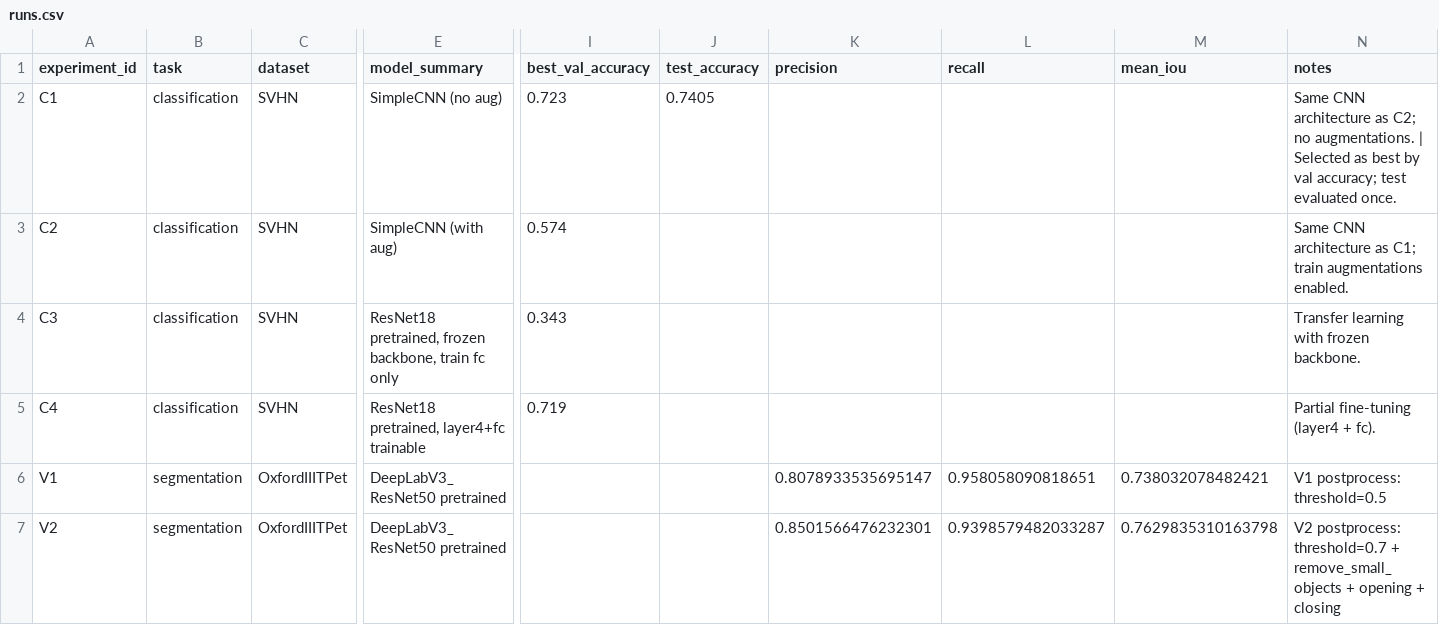
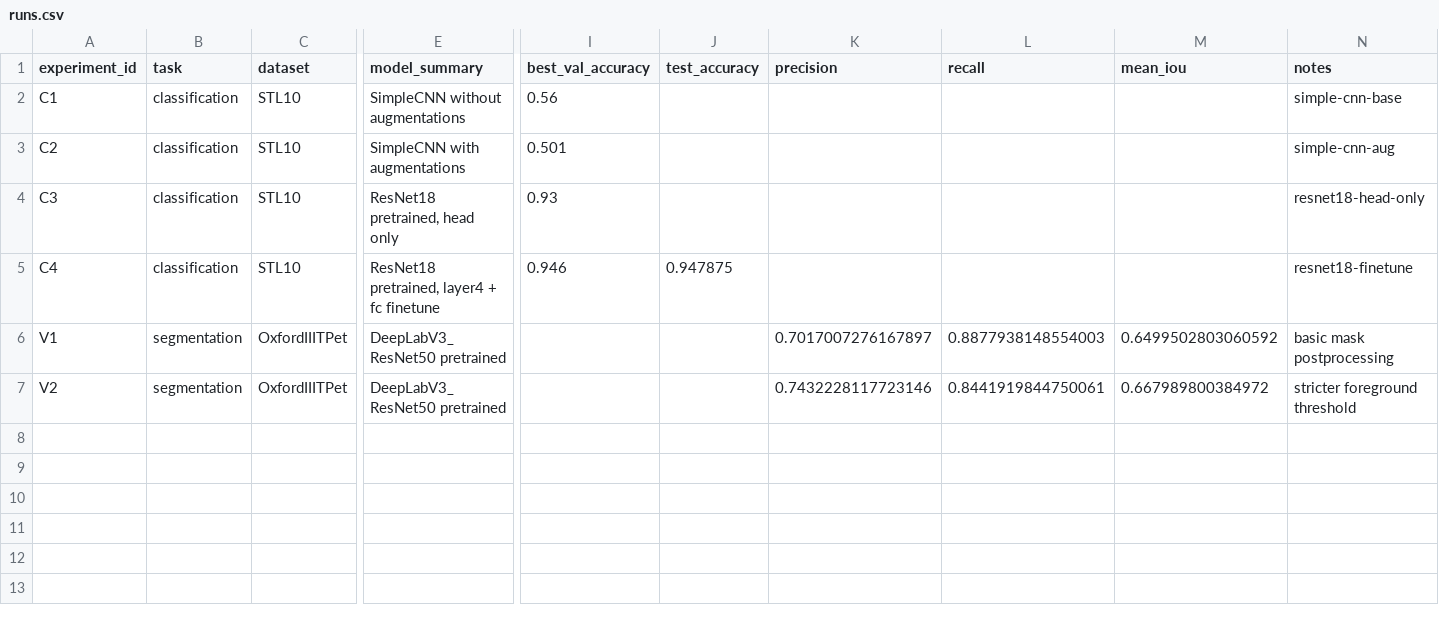
Before and after one commit to dostoevskiyfedya1821-hub/CK_II, a CSV file: homeworks/HW10-11/artifacts/runs.csv, drawn as a sheet; only a part is shown, gaps mark what is left out; the diff names each change by its address in the sheet, - before the commit and + after, or states it on an @@ line.

```diff
--- a/homeworks/HW10-11/artifacts/runs.csv
+++ b/homeworks/HW10-11/artifacts/runs.csv
-C2:C5 (dataset): SVHN
+C2:C5 (dataset): STL10
-E2 (model_summary): SimpleCNN (no aug)
+E2 (model_summary): SimpleCNN without augmentations
-I2 (best_val_accuracy): 0.723
+I2 (best_val_accuracy): 0.56
-J2 (test_accuracy): 0.7405
+J2 (test_accuracy): (empty)
-N2 (notes): Same CNN architecture as C2; no augmentations. | Selected as best by val accuracy; test evaluated once.
+N2 (notes): simple-cnn-base
-E3 (model_summary): SimpleCNN (with aug)
+E3 (model_summary): SimpleCNN with augmentations
-I3 (best_val_accuracy): 0.574
+I3 (best_val_accuracy): 0.501
-N3 (notes): Same CNN architecture as C1; train augmentations enabled.
+N3 (notes): simple-cnn-aug
-E4 (model_summary): ResNet18 pretrained, frozen backbone, train fc only
+E4 (model_summary): ResNet18 pretrained, head only
-I4 (best_val_accuracy): 0.343
+I4 (best_val_accuracy): 0.93
-N4 (notes): Transfer learning with frozen backbone.
+N4 (notes): resnet18-head-only
-E5 (model_summary): ResNet18 pretrained, layer4+fc trainable
+E5 (model_summary): ResNet18 pretrained, layer4 + fc finetune
-I5 (best_val_accuracy): 0.719
+I5 (best_val_accuracy): 0.946
-J5 (test_accuracy): (empty)
+J5 (test_accuracy): 0.947875
-N5 (notes): Partial fine-tuning (layer4 + fc).
+N5 (notes): resnet18-finetune
-K6 (precision): 0.8078933535695147
+K6 (precision): 0.7017007276167897
-L6 (recall): 0.958058090818651
+L6 (recall): 0.8877938148554003
-M6 (mean_iou): 0.738032078482421
+M6 (mean_iou): 0.6499502803060592
-N6 (notes): V1 postprocess: threshold=0.5
+N6 (notes): basic mask postprocessing
-K7 (precision): 0.8501566476232301
+K7 (precision): 0.7432228117723146
-L7 (recall): 0.9398579482033287
+L7 (recall): 0.8441919844750061
-M7 (mean_iou): 0.7629835310163798
+M7 (mean_iou): 0.667989800384972
-N7 (notes): V2 postprocess: threshold=0.7 + remove_small_objects + opening + closing
+N7 (notes): stricter foreground threshold
```
Also changed, not shown: 20 other files.
